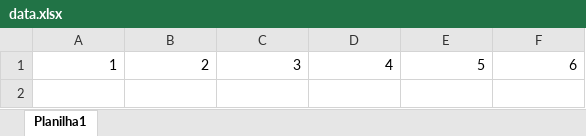
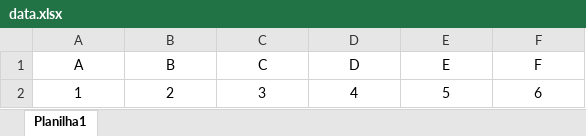
Before and after one commit to Remiliano944/ExcelDataMigrationToDatabase, an Excel workbook: DataMigration/src/data.xlsx, sheet Planilha1, drawn as a sheet; values as stored, in another font and other column widths than the file's, no borders; addresses are those after the commit; the diff names each change by its address in the sheet, - before the commit and + after, or states it on an @@ line.

```diff
--- a/DataMigration/src/data.xlsx (sheet Planilha1)
+++ b/DataMigration/src/data.xlsx (sheet Planilha1)
+row 1: A | B | C | D | E | F
-A2:F2 alignment: right
+A2:F2 alignment: center
```
Also changed, not shown: 1 other file.
